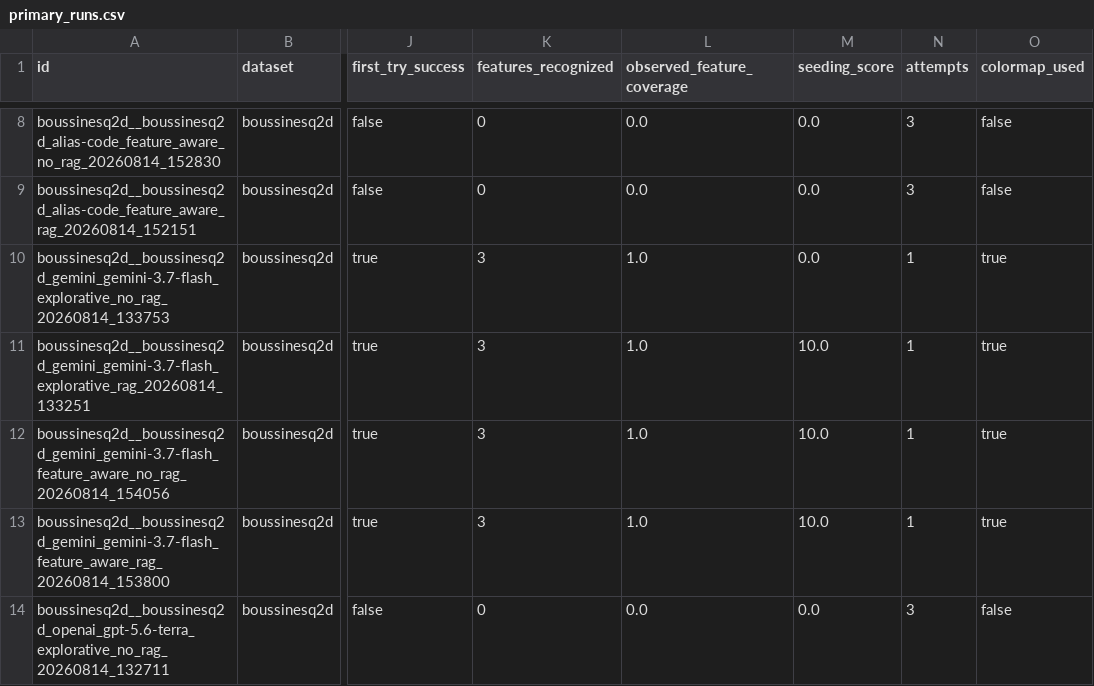
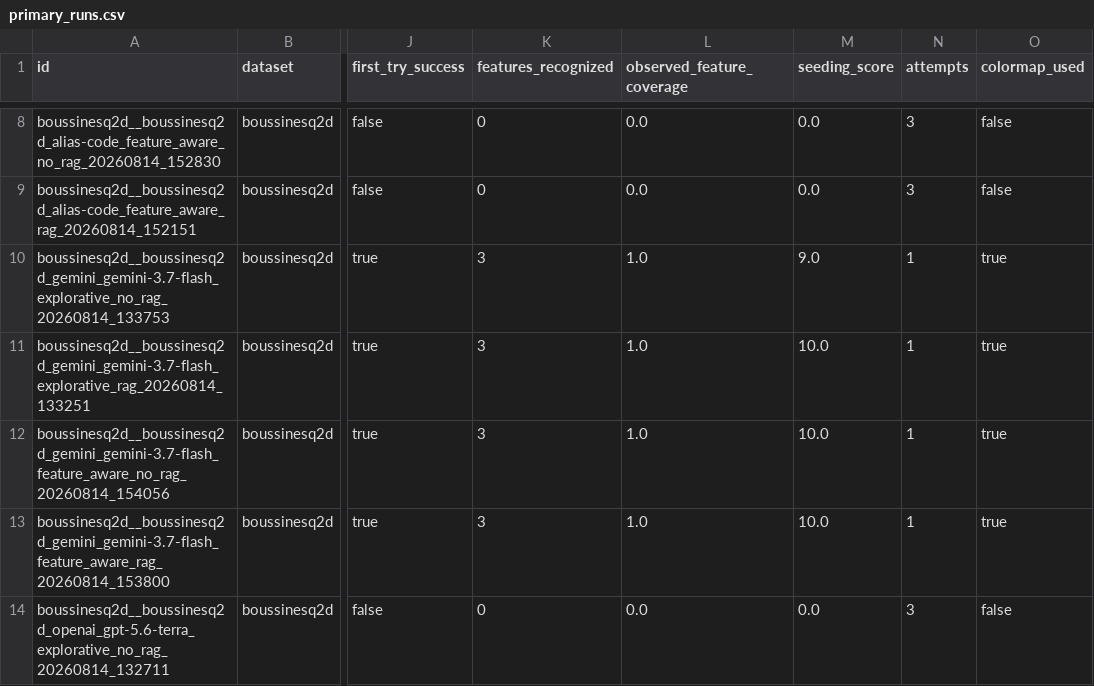
Before and after one commit to Compainionerino/StreamlineSeedingLLM, a CSV file: artifacts/reports/experiment_dashboard/data/primary_runs.csv, drawn as a sheet; only a part is shown, gaps mark what is left out; the diff covers the shown part only; the diff names each change by its address in the sheet, - before the commit and + after, or states it on an @@ line.

```diff
--- a/artifacts/reports/experiment_dashboard/data/primary_runs.csv
+++ b/artifacts/reports/experiment_dashboard/data/primary_runs.csv
-M10 (seeding_score): 0.0
+M10 (seeding_score): 9.0
```
Also changed, not shown: 1 added row and 22 edited cells elsewhere in this file, artifacts/reports/experiment_dashboard/data/dataset_feature_rubric_template.csv, artifacts/reports/experiment_dashboard/data/group_summaries.csv, 11 other files.
